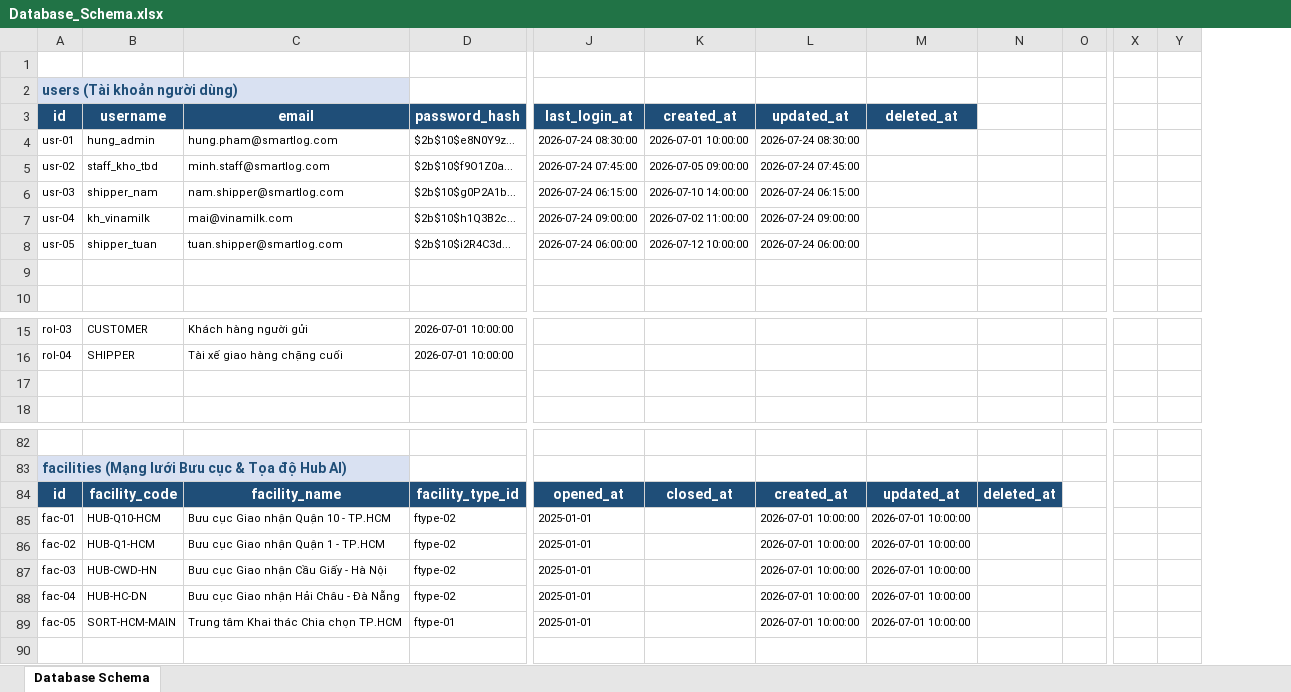
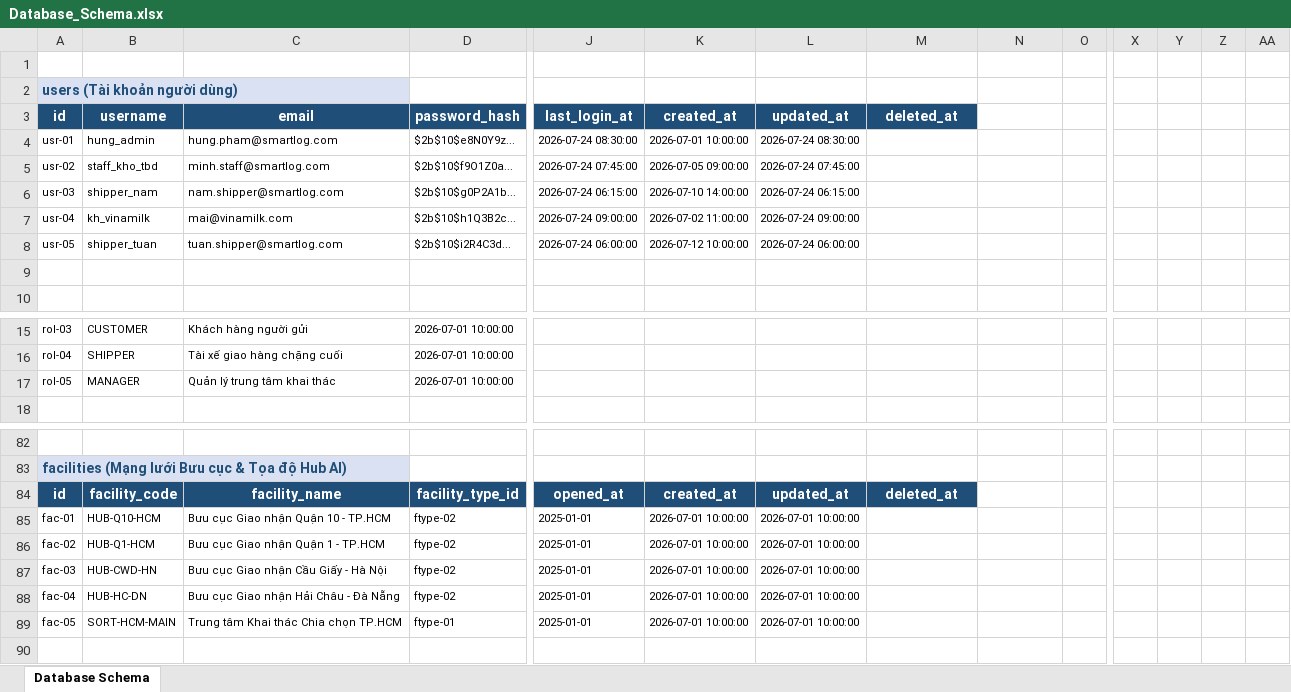
Before and after one commit to hungpptit/smart-logistics-platform, an Excel workbook: Database_Schema.xlsx, sheet Database Schema, drawn as a sheet; only a part is shown, gaps mark what is left out; values as stored, in another font and other column widths than the file's, no borders; rows hold the shown columns only; the diff names each change by its address in the sheet, - before the commit and + after, or states it on an @@ line.

```diff
--- a/Database_Schema.xlsx (sheet Database Schema)
+++ b/Database_Schema.xlsx (sheet Database Schema)
+column Y, empty
+column Z, empty
-row 17: (empty)
+row 17: rol-05 | MANAGER | Quản lý trung tâm khai thác | 2026-07-01 10:00:00
-K84 (created_at): closed_at
+K84 (created_at): created_at
-L84 (updated_at): created_at
+L84 (updated_at): updated_at
-M84 (deleted_at): updated_at
+M84 (deleted_at): deleted_at
-N84: deleted_at
+N84: (empty)
-N84 fill: #1F4E78
+N84 fill: none
-K85:K89 (created_at): (empty)
+K85:K89 (created_at): 2026-07-01 10:00:00
-M85:M89 (deleted_at): 2026-07-01 10:00:00
+M85:M89 (deleted_at): (empty)
```
Also changed, not shown: 2 other files.
